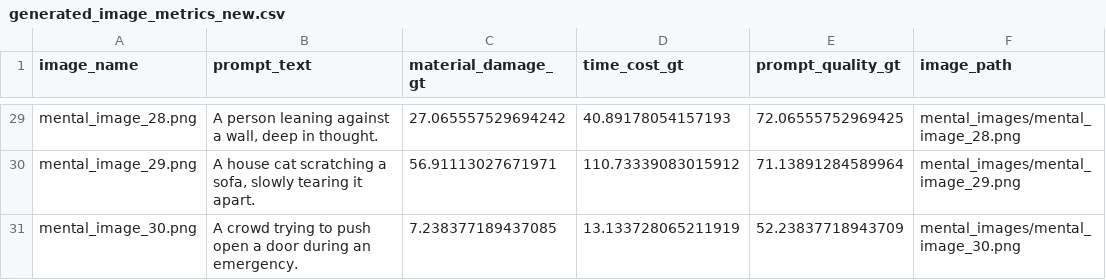
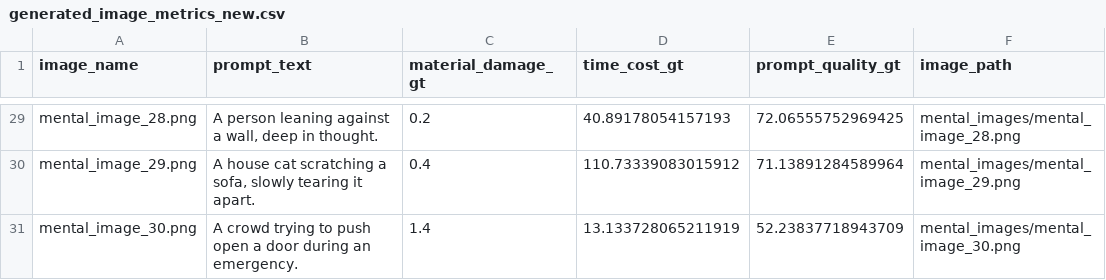
Before and after one commit to slarabi/Dataset4MT, a CSV file: generated_image_metrics_new.csv, drawn as a sheet; only a part is shown, gaps mark what is left out; the diff covers the shown part only; the diff names each change by its address in the sheet, - before the commit and + after, or states it on an @@ line.

```diff
--- a/generated_image_metrics_new.csv
+++ b/generated_image_metrics_new.csv
-C29 (material_damage_gt): 27.065557529694242
+C29 (material_damage_gt): 0.2
-C30 (material_damage_gt): 56.91113027671971
+C30 (material_damage_gt): 0.4
-C31 (material_damage_gt): 7.238377189437085
+C31 (material_damage_gt): 1.4
```
Also changed, not shown: 31 edited cells elsewhere in this file, 1 other file.
